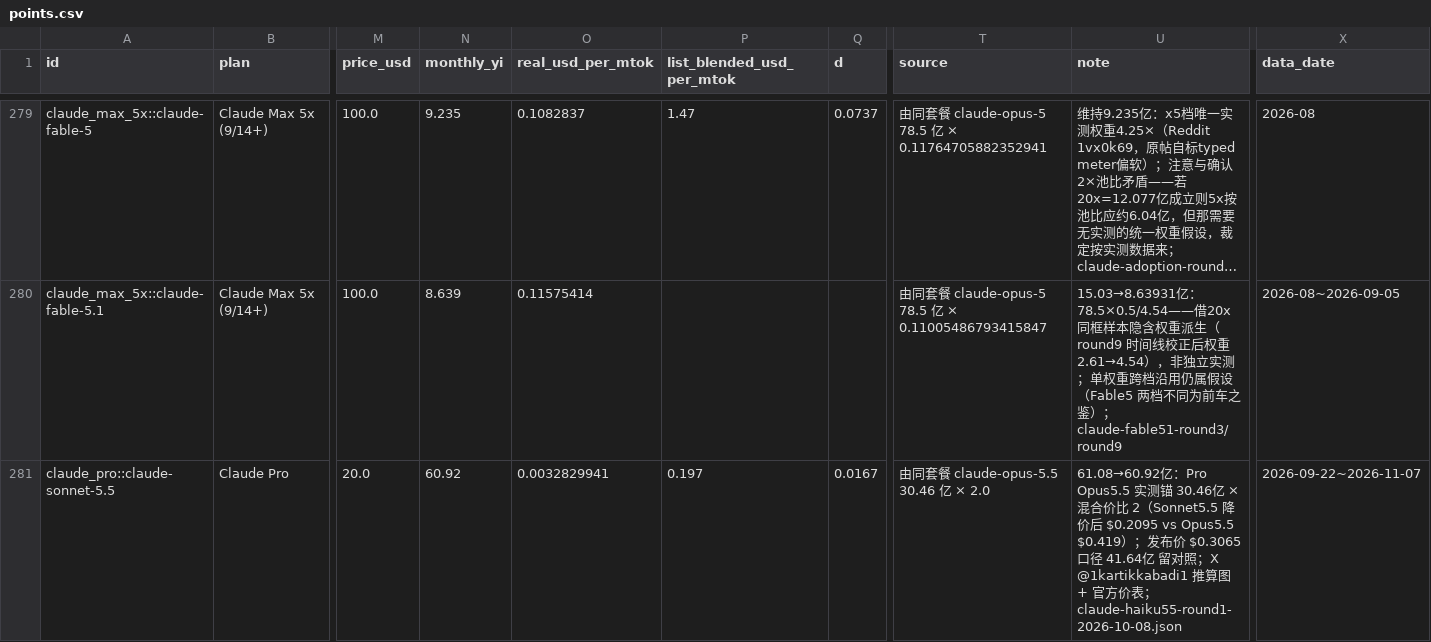
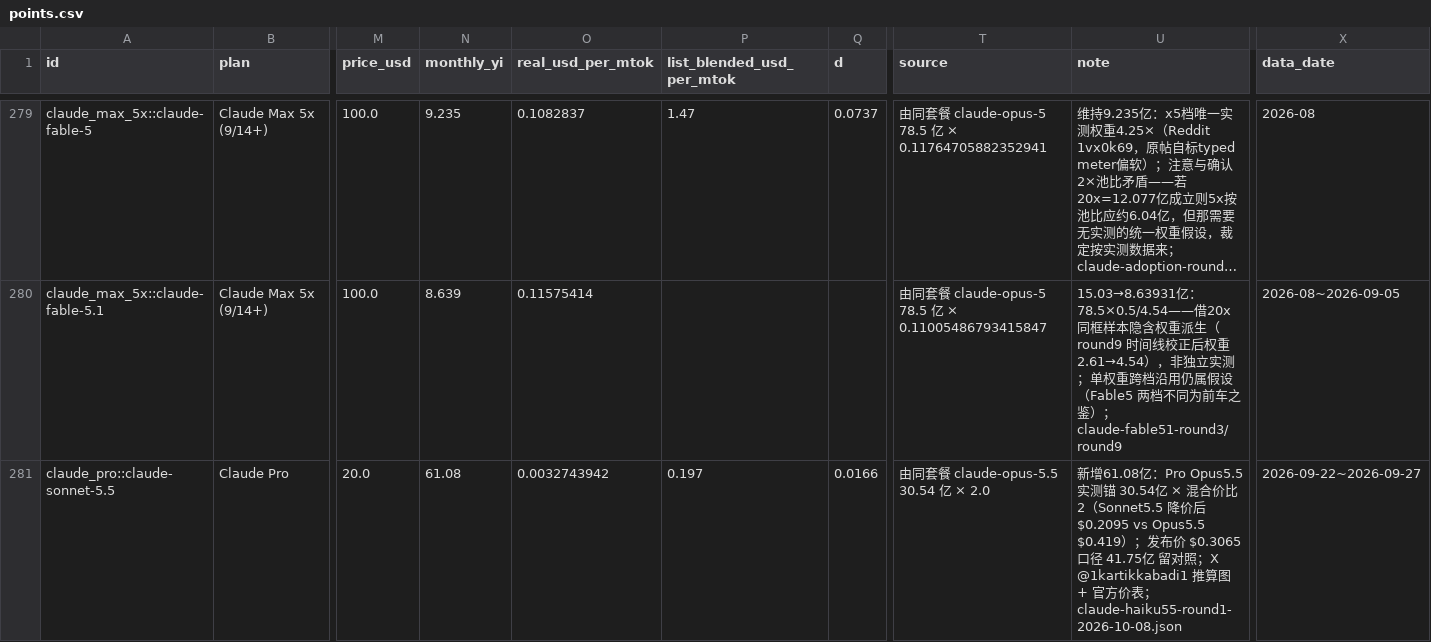
Before and after one commit to Fei2411/real-api-pricing, a CSV file: derived/points.csv, drawn as a sheet; only a part is shown, gaps mark what is left out; long unchanged cells end in …; the diff covers the shown part only; the diff names each change by its address in the sheet, - before the commit and + after, or states it on an @@ line.

```diff
--- a/derived/points.csv
+++ b/derived/points.csv
-N281 (monthly_yi): 60.92
+N281 (monthly_yi): 61.08
-O281 (real_usd_per_mtok): 0.0032829941
+O281 (real_usd_per_mtok): 0.0032743942
-Q281 (d): 0.0167
+Q281 (d): 0.0166
-T281 (source): 由同套餐 claude-opus-5.5 30.46 亿 × 2.0
+T281 (source): 由同套餐 claude-opus-5.5 30.54 亿 × 2.0
-U281 (note): 61.08→60.92亿：Pro Opus5.5 实测锚 30.46亿 × 混合价比 2（Sonnet5.5 降价后 $0.2095 vs Opus5.5 $0.419）；发布价 $0.3065 口径 41.64亿…
+U281 (note): 新增61.08亿：Pro Opus5.5 实测锚 30.54亿 × 混合价比 2（Sonnet5.5 降价后 $0.2095 vs Opus5.5 $0.419）；发布价 $0.3065 口径 41.75亿…
-X281 (data_date): 2026-09-22~2026-11-07
+X281 (data_date): 2026-09-22~2026-09-27
```
Also changed, not shown: 6 edited cells elsewhere in this file, data/adopted.csv, 24 other files.
